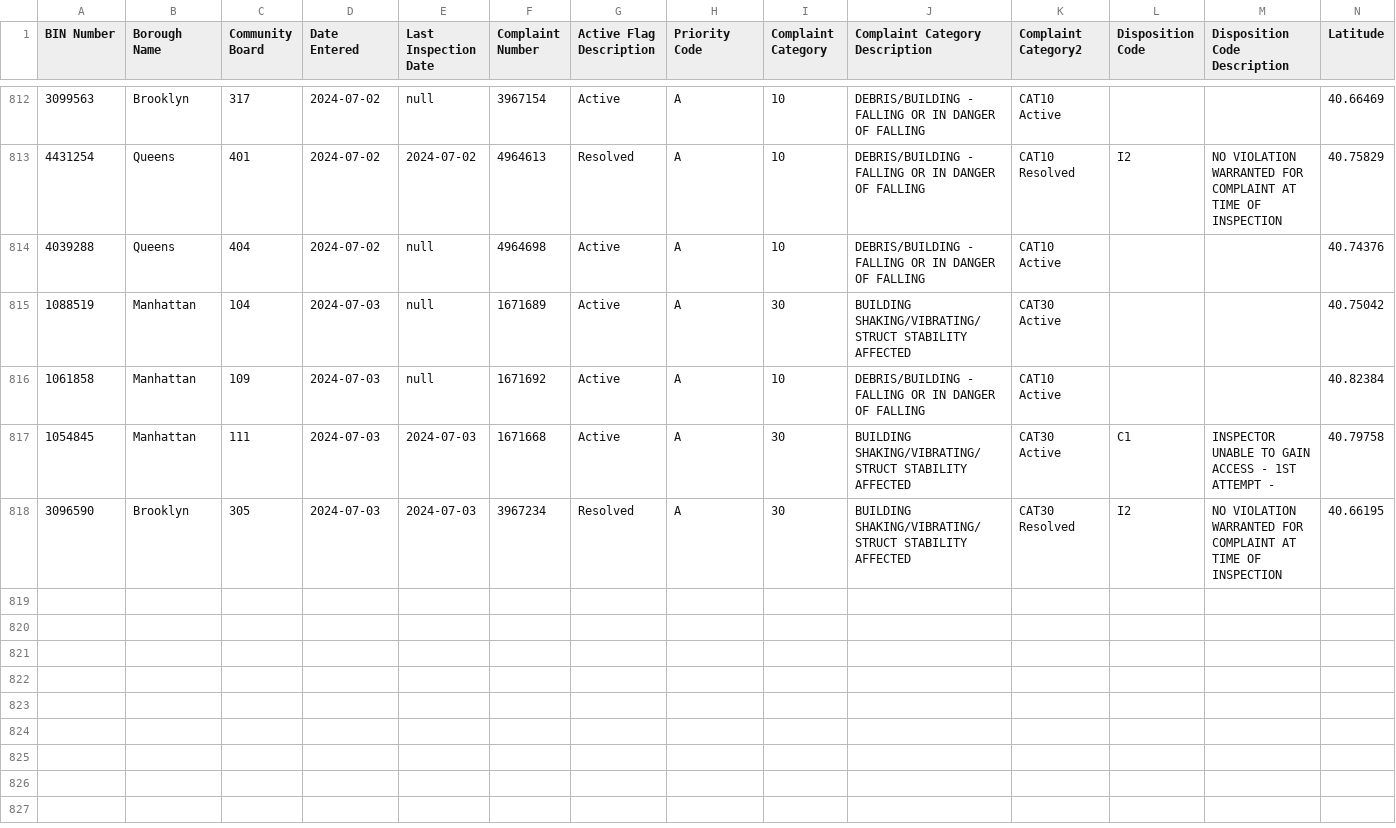
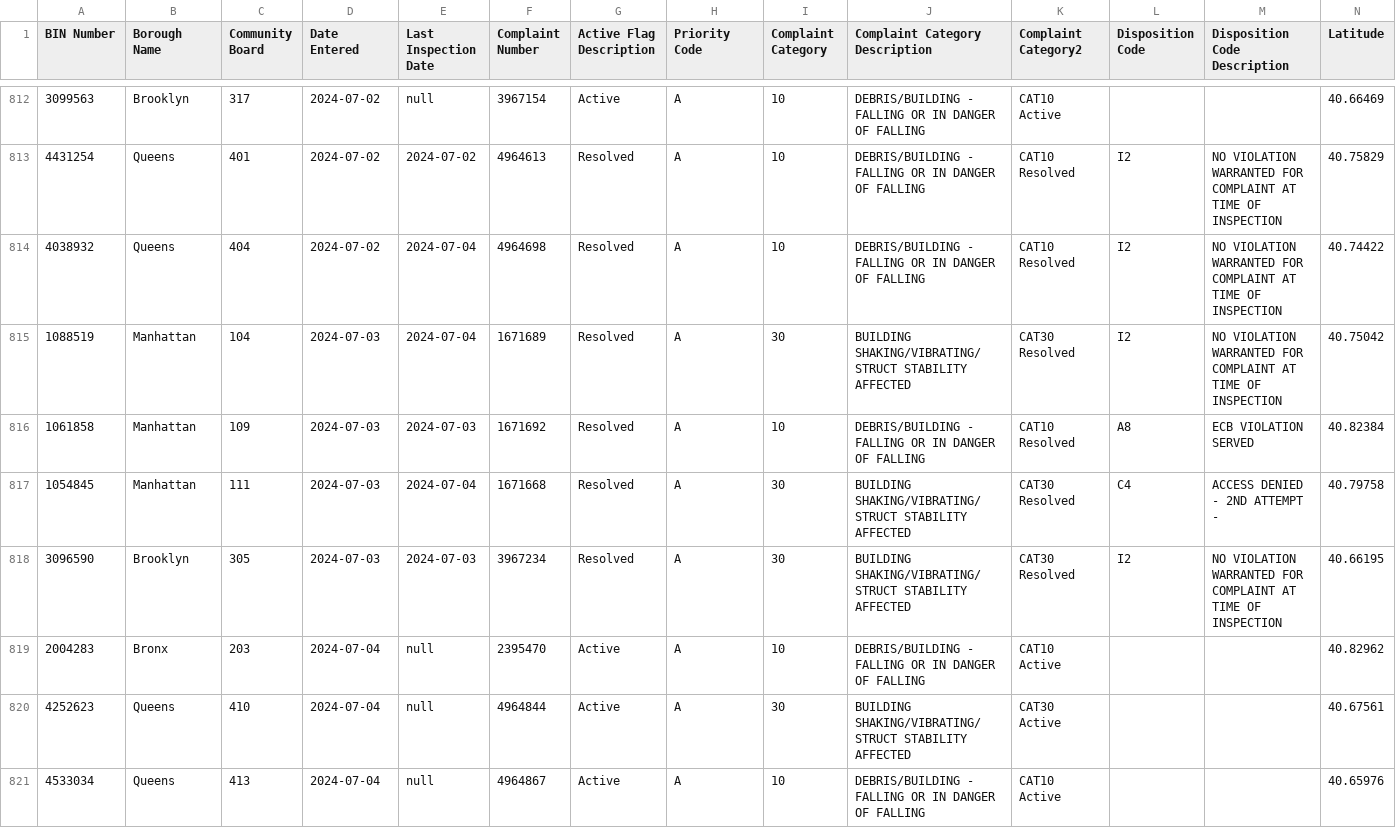
Before and after one commit to NYCDOB/EarthquakeComplaints, a CSV file: data/EarthquakeComplaints.csv, drawn as a sheet; only a part is shown, gaps mark what is left out; removed rows and columns are numbered as before the commit, all else as after; rows hold the shown columns only; the diff names each change by its address in the sheet, - before the commit and + after, or states it on an @@ line.

Commit message:
commit from script Fri 07/05/2024  6:59:49.20, 821 rows

```diff
--- a/data/EarthquakeComplaints.csv
+++ b/data/EarthquakeComplaints.csv
-row 814: 4039288 | Queens | 404 | 2024-07-02 | null | 4964698 | Active | A | 10 | DEBRIS/BUILDING - FALLING OR IN DANGER OF FALLING | CAT10 Active |  |  | 40.74376
+row 814: 4038932 | Queens | 404 | 2024-07-02 | 2024-07-04 | 4964698 | Resolved | A | 10 | DEBRIS/BUILDING - FALLING OR IN DANGER OF FALLING | CAT10 Resolved | I2 | NO VIOLATION WARRANTED FOR COMPLAINT AT TIME OF INSPECTION | 40.74422
-E815 (Last Inspection Date): null
+E815 (Last Inspection Date): 2024-07-04
-G815:G817 (Active Flag Description): Active
+G815:G817 (Active Flag Description): Resolved
-K815 (Complaint Category2): CAT30 Active
+K815 (Complaint Category2): CAT30 Resolved
-L815 (Disposition Code): (empty)
+L815 (Disposition Code): I2
-M815 (Disposition Code Description): (empty)
+M815 (Disposition Code Description): NO VIOLATION WARRANTED FOR COMPLAINT AT TIME OF INSPECTION
-E816 (Last Inspection Date): null
+E816 (Last Inspection Date): 2024-07-03
-K816 (Complaint Category2): CAT10 Active
+K816 (Complaint Category2): CAT10 Resolved
-L816 (Disposition Code): (empty)
+L816 (Disposition Code): A8
-M816 (Disposition Code Description): (empty)
+M816 (Disposition Code Description): ECB VIOLATION SERVED
-E817 (Last Inspection Date): 2024-07-03
+E817 (Last Inspection Date): 2024-07-04
-K817 (Complaint Category2): CAT30 Active
+K817 (Complaint Category2): CAT30 Resolved
-L817 (Disposition Code): C1
+L817 (Disposition Code): C4
-M817 (Disposition Code Description): INSPECTOR UNABLE TO GAIN ACCESS - 1ST ATTEMPT -
+M817 (Disposition Code Description): ACCESS DENIED - 2ND ATTEMPT -
+row 819: 2004283 | Bronx | 203 | 2024-07-04 | null | 2395470 | Active | A | 10 | DEBRIS/BUILDING - FALLING OR IN DANGER OF FALLING | CAT10 Active |  |  | 40.82962
+row 820: 4252623 | Queens | 410 | 2024-07-04 | null | 4964844 | Active | A | 30 | BUILDING SHAKING/VIBRATING/STRUCT STABILITY AFFECTED | CAT30 Active |  |  | 40.67561
+row 821: 4533034 | Queens | 413 | 2024-07-04 | null | 4964867 | Active | A | 10 | DEBRIS/BUILDING - FALLING OR IN DANGER OF FALLING | CAT10 Active |  |  | 40.65976
```
